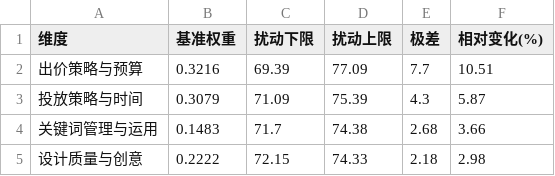
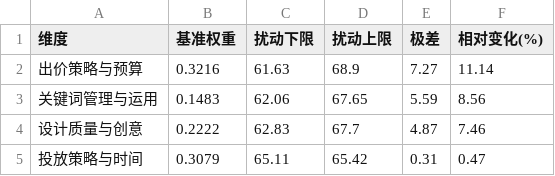
Before and after one commit to Liu3Beng-A/CUMCM2026, a CSV file: results/tables/q1_sensitivity_summary.csv, drawn as a sheet.

```diff
--- a/results/tables/q1_sensitivity_summary.csv
+++ b/results/tables/q1_sensitivity_summary.csv
@@ -1,5 +1,5 @@
 维度,基准权重,扰动下限,扰动上限,极差,相对变化(%)
-出价策略与预算,0.3216,69.39,77.09,7.7,10.51
-投放策略与时间,0.3079,71.09,75.39,4.3,5.87
-关键词管理与运用,0.1483,71.7,74.38,2.68,3.66
-设计质量与创意,0.2222,72.15,74.33,2.18,2.98
+出价策略与预算,0.3216,61.63,68.9,7.27,11.14
+关键词管理与运用,0.1483,62.06,67.65,5.59,8.56
+设计质量与创意,0.2222,62.83,67.7,4.87,7.46
+投放策略与时间,0.3079,65.11,65.42,0.31,0.47
```
Also changed, not shown: results/tables/q1_sensitivity.csv, 33 other files.
